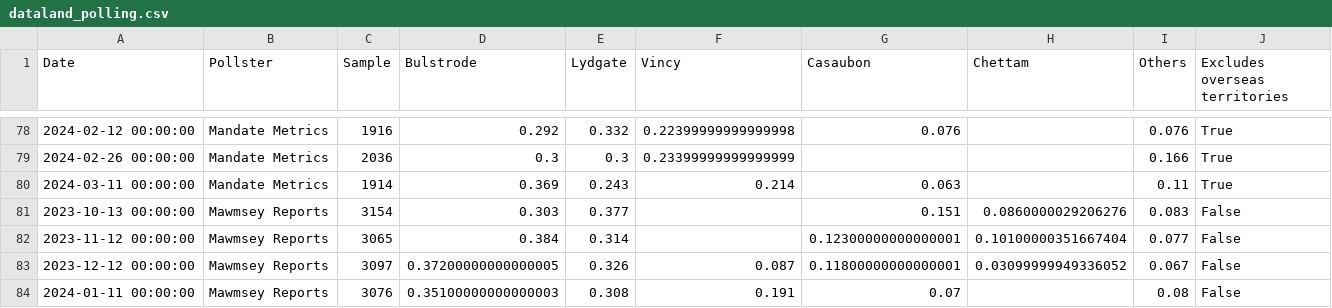
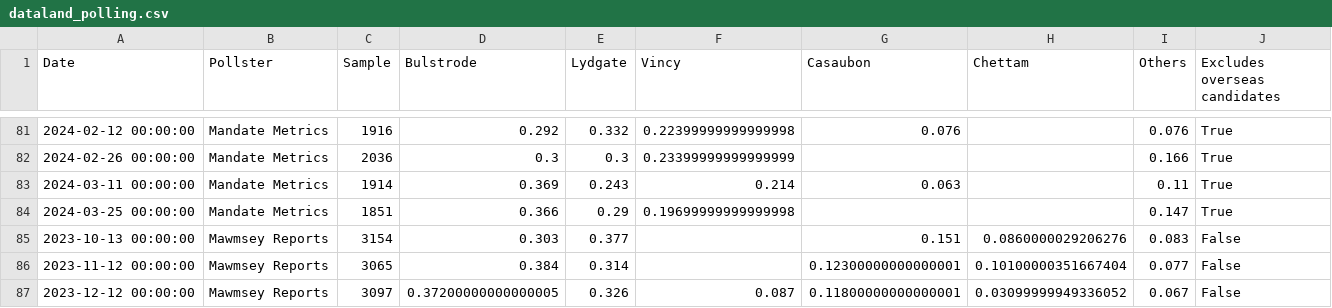
Before and after one commit to edoaltamura/election-predictions, a CSV file: data/02_interim/dataland_polling.csv, drawn as a sheet; only a part is shown, gaps mark what is left out; the shorter side is filled out with more unchanged rows; the diff covers the shown part only; the diff names each change by its address in the sheet, - before the commit and + after, or states it on an @@ line.

```diff
--- a/data/02_interim/dataland_polling.csv
+++ b/data/02_interim/dataland_polling.csv
-J1: Excludes overseas territories
+J1: Excludes overseas candidates
+row 84: 2024-03-25 00:00:00 | Mandate Metrics | 1851 | 0.366 | 0.29 | 0.19699999999999998 |  |  | 0.147 | True
```
Also changed, not shown: 5 added rows elsewhere in this file, data/01_raw/dataland_polling.csv, 10 other files.
